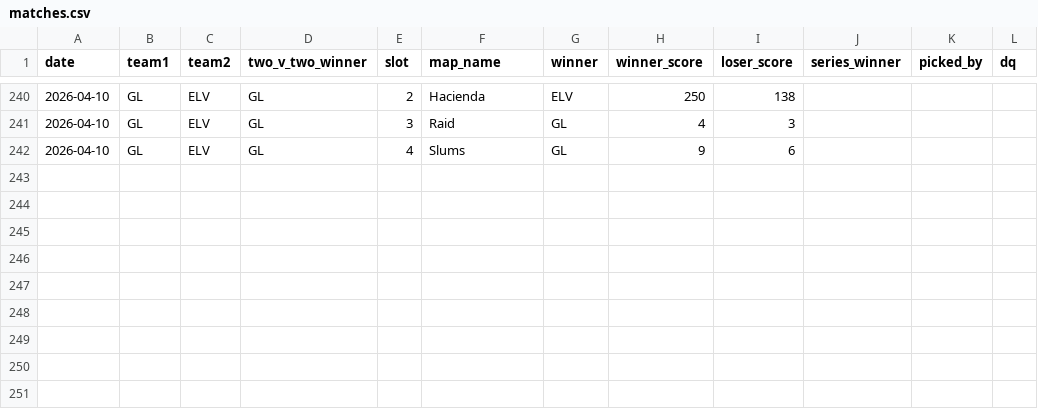
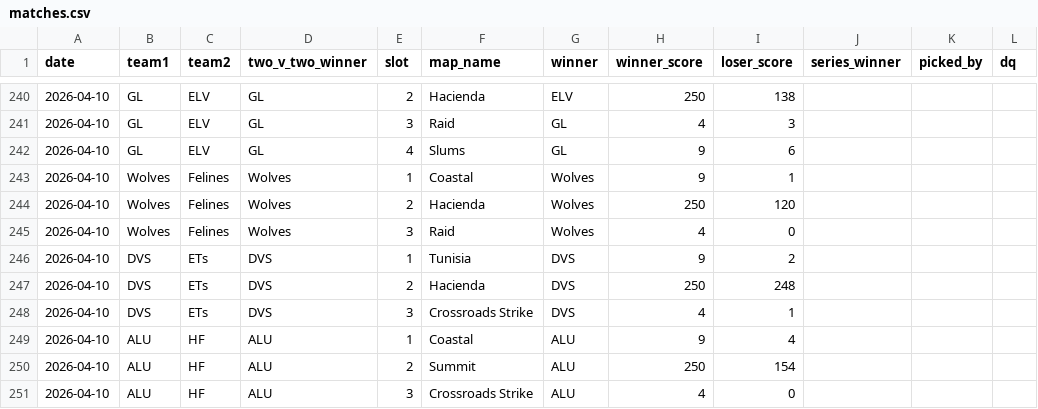
Before and after one commit to anshxl/cdm_stats, a CSV file: data/matches.csv, drawn as a sheet; only a part is shown, gaps mark what is left out; the diff names each change by its address in the sheet, - before the commit and + after, or states it on an @@ line.

```diff
--- a/data/matches.csv
+++ b/data/matches.csv
+row 243: 2026-04-10 | Wolves | Felines | Wolves | 1 | Coastal | Wolves | 9 | 1
+row 244: 2026-04-10 | Wolves | Felines | Wolves | 2 | Hacienda | Wolves | 250 | 120
+row 245: 2026-04-10 | Wolves | Felines | Wolves | 3 | Raid | Wolves | 4 | 0
+row 246: 2026-04-10 | DVS | ETs | DVS | 1 | Tunisia | DVS | 9 | 2
+row 247: 2026-04-10 | DVS | ETs | DVS | 2 | Hacienda | DVS | 250 | 248
+row 248: 2026-04-10 | DVS | ETs | DVS | 3 | Crossroads Strike | DVS | 4 | 1
+row 249: 2026-04-10 | ALU | HF | ALU | 1 | Coastal | ALU | 9 | 4
+row 250: 2026-04-10 | ALU | HF | ALU | 2 | Summit | ALU | 250 | 154
+row 251: 2026-04-10 | ALU | HF | ALU | 3 | Crossroads Strike | ALU | 4 | 0
```
Also changed, not shown: 1 other file.
